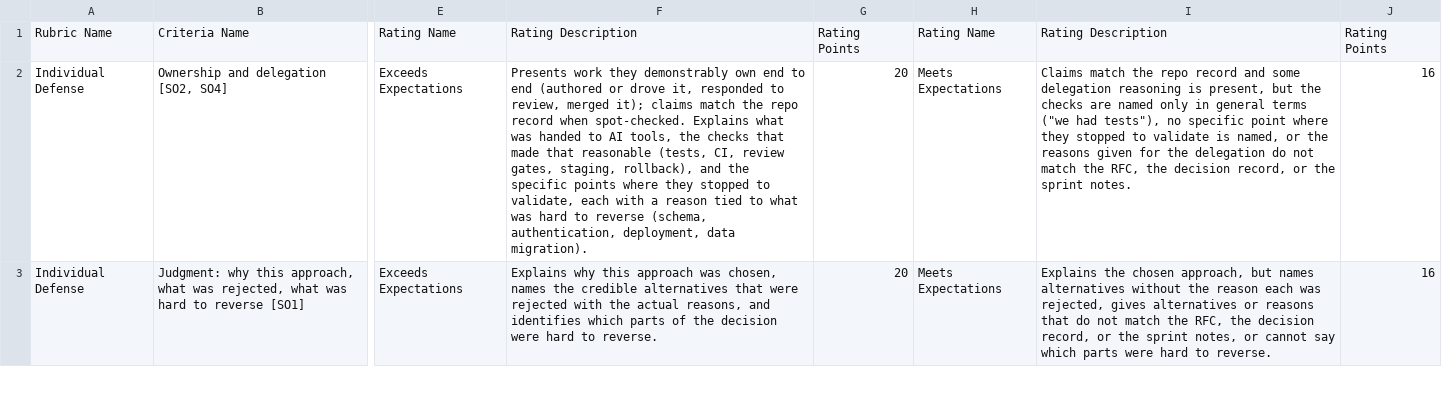
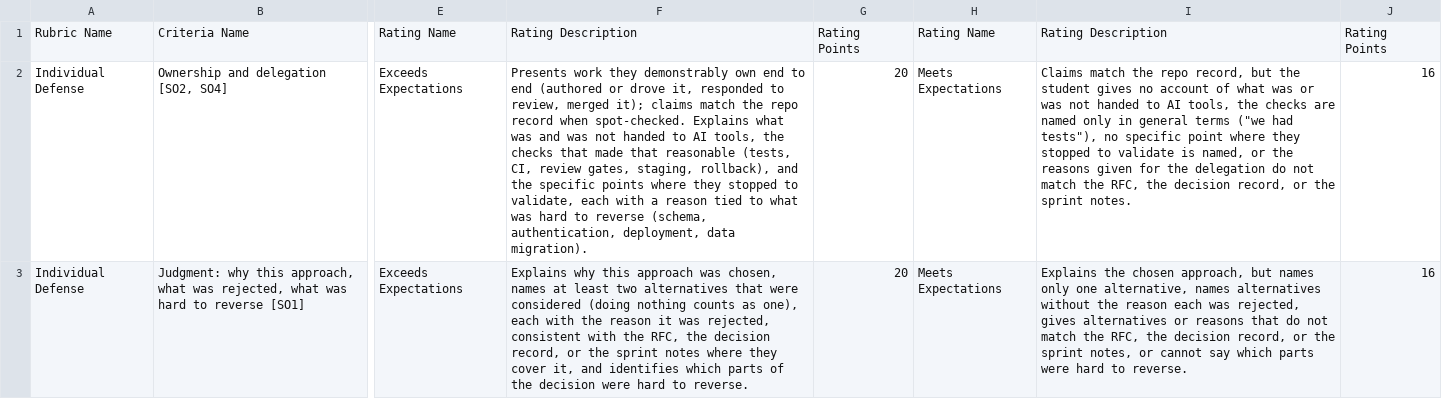
Before and after one commit to adulbrich/cs-capstone-handbook, a CSV file: canvas/assignments/defense/defense-rubric.csv, drawn as a sheet; only a part is shown, gaps mark what is left out; the diff covers the shown part only; the diff names each change by its address in the sheet, - before the commit and + after, or states it on an @@ line.

```diff
--- a/canvas/assignments/defense/defense-rubric.csv
+++ b/canvas/assignments/defense/defense-rubric.csv
-F2: …what was handed to…
+F2: …what was and was not handed to…
-I2: …the repo record and some delegation reasoning is present, but the checks…
+I2: …the repo record, but the student gives no account of what was or was not handed to AI tools, the checks…
-F3: …chosen, names the credible alternatives that were rejected with the actual reasons, and identifies…
+F3: …chosen, names at least two alternatives that were considered (doing nothing counts as one), each with the reason it was rejected, consistent with the RFC, the decision record, or the sprint notes where they cover it, and identifies…
-I3: …but names alternatives without…
+I3: …but names only one alternative, names alternatives without…
```
Also changed, not shown: 1 edited cell elsewhere in this file, canvas/assignments/definition-of-shipped/definition-of-shipped-rubric.csv, canvas/assignments/incident-postmortem/incident-postmortem-rubric.csv, 12 other files.
